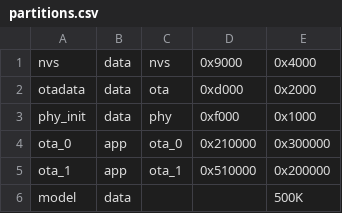
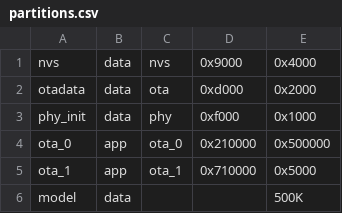
Before and after one commit to loselfall/my_lexin, a CSV file: partitions.csv, drawn as a sheet.

```diff
--- a/partitions.csv
+++ b/partitions.csv
@@ -3,4 +3,4 @@ otadata,  data, ota,     0xd000,  0x2000,
 phy_init, data, phy,     0xf000,  0x1000,
-ota_0,    app,  ota_0,   0x210000, 0x300000,
-ota_1,    app,  ota_1,   0x510000, 0x200000,
+ota_0,    app,  ota_0,   0x210000, 0x500000,
+ota_1,    app,  ota_1,   0x710000, 0x5000,
 model,    data, ,   , 500K,
```
Also changed, not shown: 13 other files.
